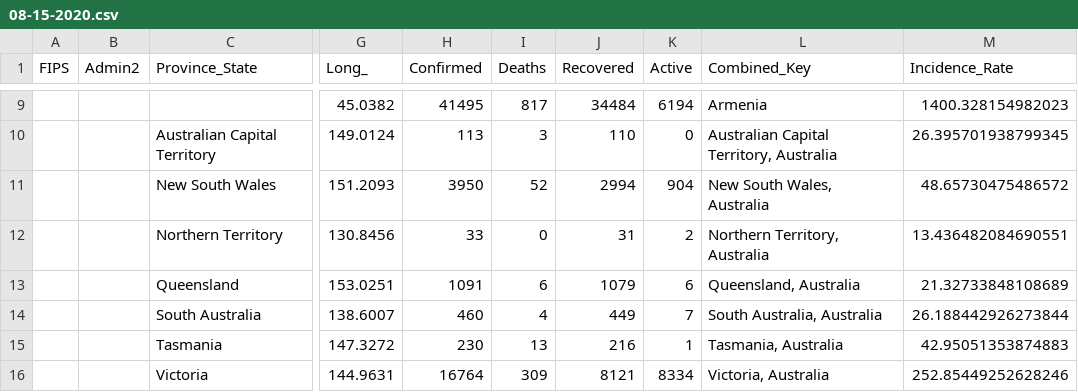
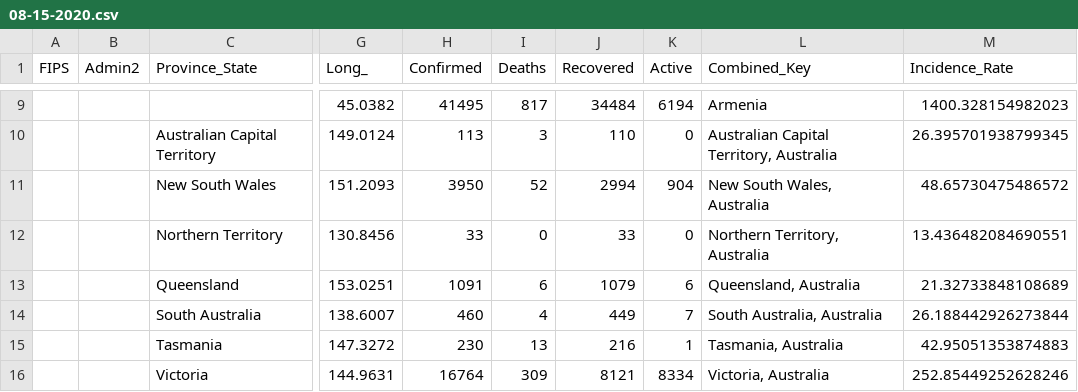
Before and after one commit to coviddata/coviddata, a CSV file: data/sources/jhu_csse/daily_reports/08-15-2020.csv, drawn as a sheet; only a part is shown, gaps mark what is left out; the diff names each change by its address in the sheet, - before the commit and + after, or states it on an @@ line.

```diff
--- a/data/sources/jhu_csse/daily_reports/08-15-2020.csv
+++ b/data/sources/jhu_csse/daily_reports/08-15-2020.csv
-J12 (Recovered): 31
+J12 (Recovered): 33
-K12 (Active): 2
+K12 (Active): 0
```
Also changed, not shown: data/sources/jhu_csse/daily_reports/08-16-2020.csv, data/sources/jhu_csse/daily_reports/08-17-2020.csv, 57 other files.
